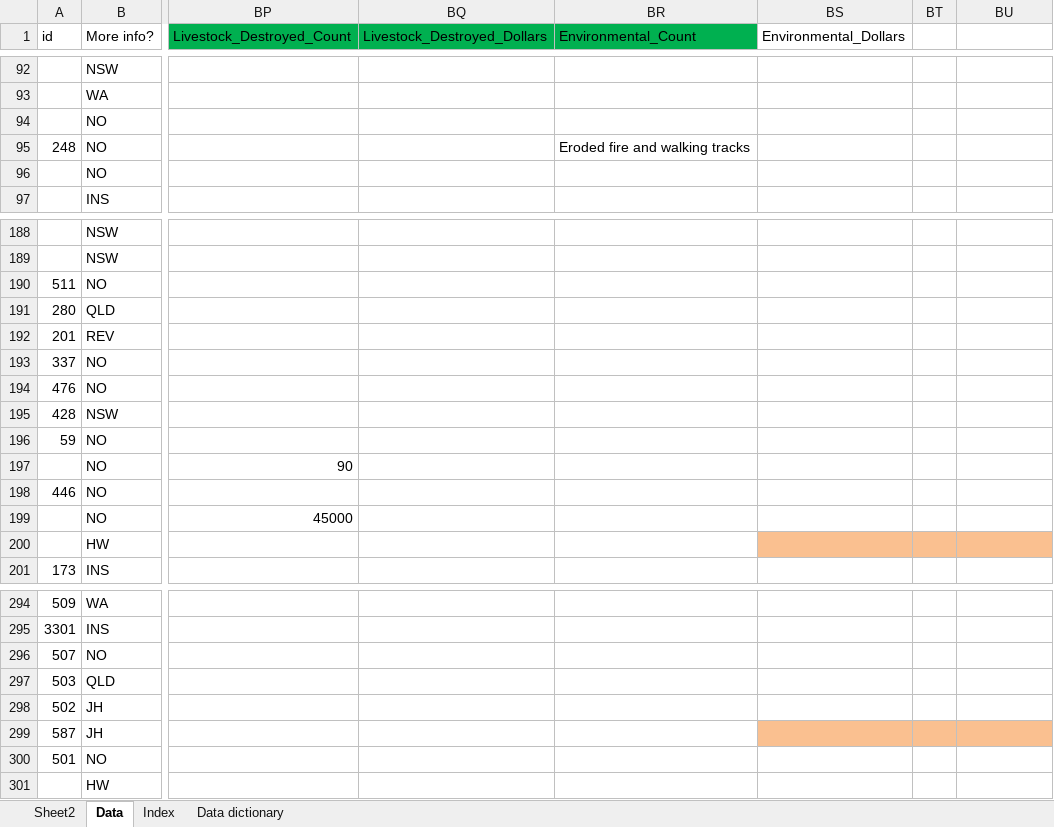
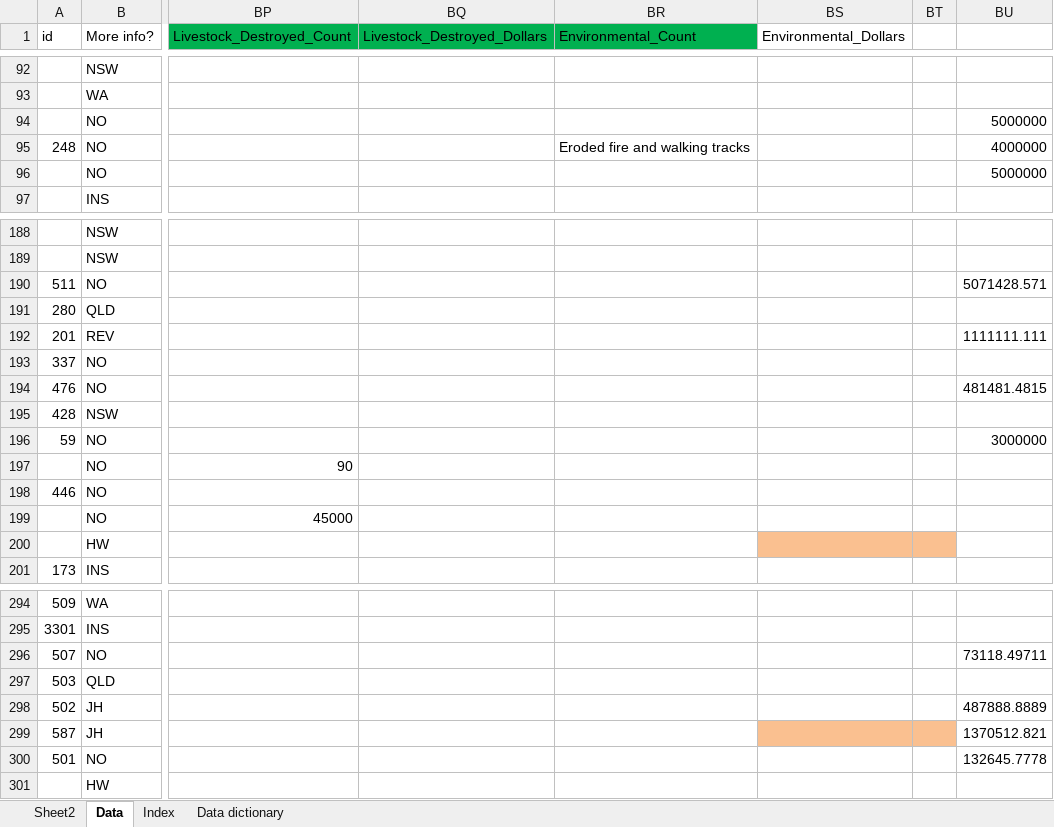
Before and after one commit to liammagee/sealand, an Excel workbook: data/database.xlsx, sheet Data, drawn as a sheet; only a part is shown, gaps mark what is left out; values as stored, in another font and other column widths than the file's, no borders; table styles not drawn; the diff covers the shown part only; the diff names each change by its address in the sheet, - before the commit and + after, or states it on an @@ line.

```diff
--- a/data/database.xlsx (sheet Data)
+++ b/data/database.xlsx (sheet Data)
-BU94: (empty)
+BU94: 5000000
-BU95: (empty)
+BU95: 4000000
-BU96: (empty)
+BU96: 5000000
-BU190: (empty)
+BU190: 5071428.571
-BU192: (empty)
+BU192: 1111111.111
-BU194: (empty)
+BU194: 481481.4815
-BU196: (empty)
+BU196: 3000000
-BU200 fill: #FAC090
+BU200 fill: none
-BU296: (empty)
+BU296: 73118.49711
-BU298: (empty)
+BU298: 487888.8889
-BU299: (empty)
+BU299: 1370512.821
-BU299 fill: #FAC090
+BU299 fill: none
-BU300: (empty)
+BU300: 132645.7778
```
Also changed, not shown: 1 added row, 1 removed row, 49 edited cells and cell formats elsewhere in this sheet, formulas that keep their value, charts or pictures, 7 other files.
